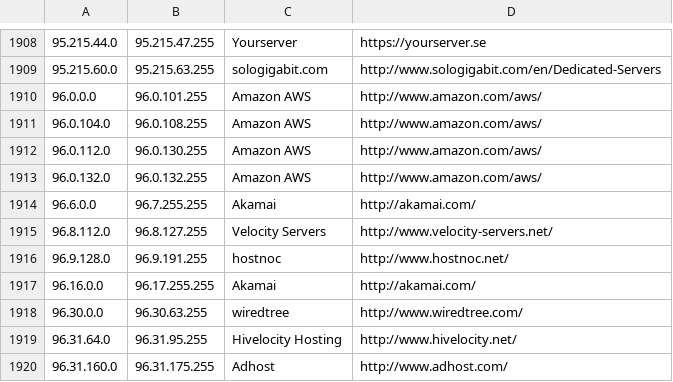
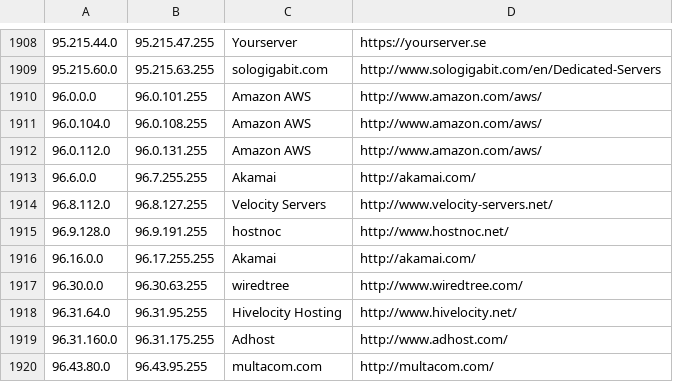
Before and after one commit to kanadaj/ipcat, a CSV file: datacenters.csv, drawn as a sheet; only a part is shown, gaps mark what is left out; the shorter side is filled out with more unchanged rows.

Commit message:
Update IP list

```diff
--- a/datacenters.csv
+++ b/datacenters.csv
@@ -1911,4 +1911,3 @@
 96.0.104.0,96.0.108.255,Amazon AWS,http://www.amazon.com/aws/
-96.0.112.0,96.0.130.255,Amazon AWS,http://www.amazon.com/aws/
-96.0.132.0,96.0.132.255,Amazon AWS,http://www.amazon.com/aws/
+96.0.112.0,96.0.131.255,Amazon AWS,http://www.amazon.com/aws/
 96.6.0.0,96.7.255.255,Akamai,http://akamai.com/
```
